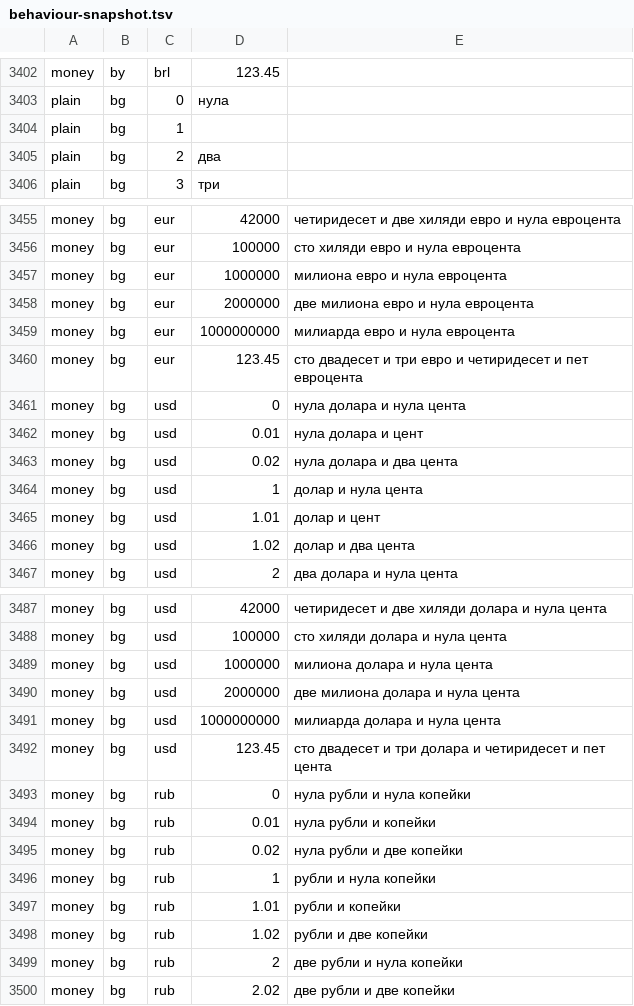
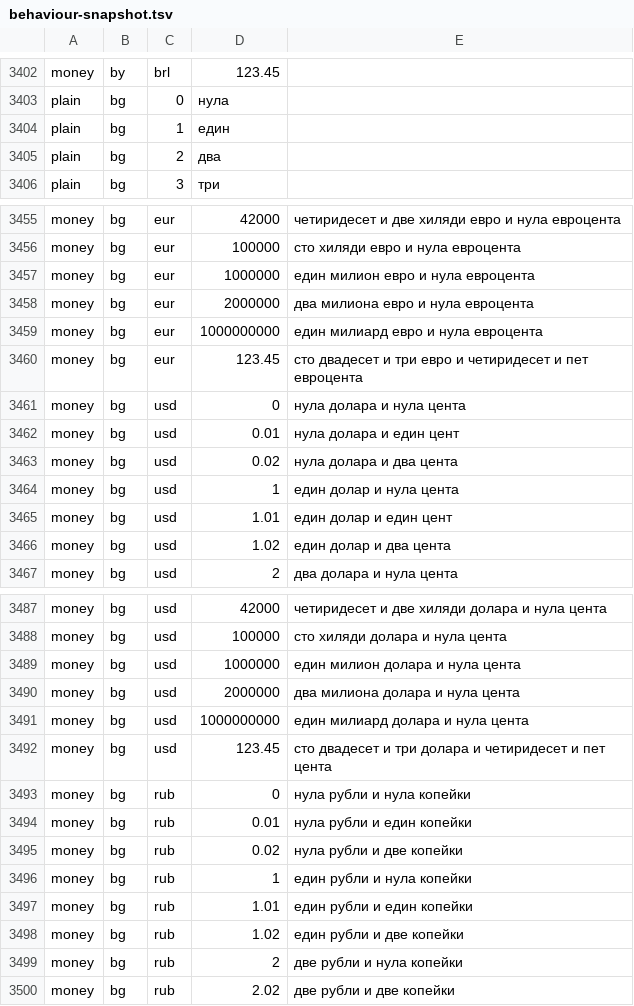
Before and after one commit to emrahyumuk/NUT-number-to-text, a TSV file: src/Nut.Tests/behaviour-snapshot.tsv, drawn as a sheet; only a part is shown, gaps mark what is left out; the diff covers the shown part only.

Commit message:
fix: agree Bulgarian gender and count the scale words
Three defects, all visible once the snapshot covered Bulgarian:

- 1 rendered as an empty string. AppendLessThanOneThousand dropped a
  leading one so that 1000 reads "хиляда" rather than "една хиляда";
  that elision belongs to the thousands prefix only, but it also applied
  to the trailing unit, so "един" and "един лев" came out blank.
- Millions and milliards lost their count entirely: "милиона" instead of
  "един милион". The singular/plural test read "scale < 999", which is
  never true here since the smallest scale is 1000, so it fell back to a
  test on the whole number. Replaced with the actual rule: singular for
  exactly one of a scale, plural otherwise.
- милион is masculine where хиляда is feminine, so 2000000 gave
  "две милиона" instead of "два милиона".

66 of 4536 conversions change, all Bulgarian. Verified that 5000, 21000
and 100000 keep their plural and feminine forms — an intermediate version
of this change broke them and the snapshot caught it.

```diff
--- a/src/Nut.Tests/behaviour-snapshot.tsv
+++ b/src/Nut.Tests/behaviour-snapshot.tsv
@@ -3403,3 +3403,3 @@ money	by	brl	123.45
 plain	bg	0	нула
-plain	bg	1	
+plain	bg	1	един
 plain	bg	2	два
@@ -3456,12 +3456,12 @@ money	bg	eur	42000	четиридесет и две хиляди евро и н
 money	bg	eur	100000	сто хиляди евро и нула евроцента
-money	bg	eur	1000000	милиона евро и нула евроцента
-money	bg	eur	2000000	две милиона евро и нула евроцента
-money	bg	eur	1000000000	милиарда евро и нула евроцента
+money	bg	eur	1000000	един милион евро и нула евроцента
+money	bg	eur	2000000	два милиона евро и нула евроцента
+money	bg	eur	1000000000	един милиард евро и нула евроцента
 money	bg	eur	123.45	сто двадесет и три евро и четиридесет и пет евроцента
 money	bg	usd	0	нула долара и нула цента
-money	bg	usd	0.01	нула долара и  цент
+money	bg	usd	0.01	нула долара и един цент
 money	bg	usd	0.02	нула долара и два цента
-money	bg	usd	1	долар и нула цента
-money	bg	usd	1.01	долар и  цент
-money	bg	usd	1.02	долар и два цента
+money	bg	usd	1	един долар и нула цента
+money	bg	usd	1.01	един долар и един цент
+money	bg	usd	1.02	един долар и два цента
 money	bg	usd	2	два долара и нула цента
@@ -3488,12 +3488,12 @@ money	bg	usd	42000	четиридесет и две хиляди долара и
 money	bg	usd	100000	сто хиляди долара и нула цента
-money	bg	usd	1000000	милиона долара и нула цента
-money	bg	usd	2000000	две милиона долара и нула цента
-money	bg	usd	1000000000	милиарда долара и нула цента
+money	bg	usd	1000000	един милион долара и нула цента
+money	bg	usd	2000000	два милиона долара и нула цента
+money	bg	usd	1000000000	един милиард долара и нула цента
 money	bg	usd	123.45	сто двадесет и три долара и четиридесет и пет цента
 money	bg	rub	0	нула рубли и нула копейки
-money	bg	rub	0.01	нула рубли и  копейки
+money	bg	rub	0.01	нула рубли и един копейки
 money	bg	rub	0.02	нула рубли и две копейки
-money	bg	rub	1	рубли и нула копейки
-money	bg	rub	1.01	рубли и  копейки
-money	bg	rub	1.02	рубли и две копейки
+money	bg	rub	1	един рубли и нула копейки
+money	bg	rub	1.01	един рубли и един копейки
+money	bg	rub	1.02	един рубли и две копейки
 money	bg	rub	2	две рубли и нула копейки
```
Also changed, not shown: 51 edited cells elsewhere in this file, 4 other files.
